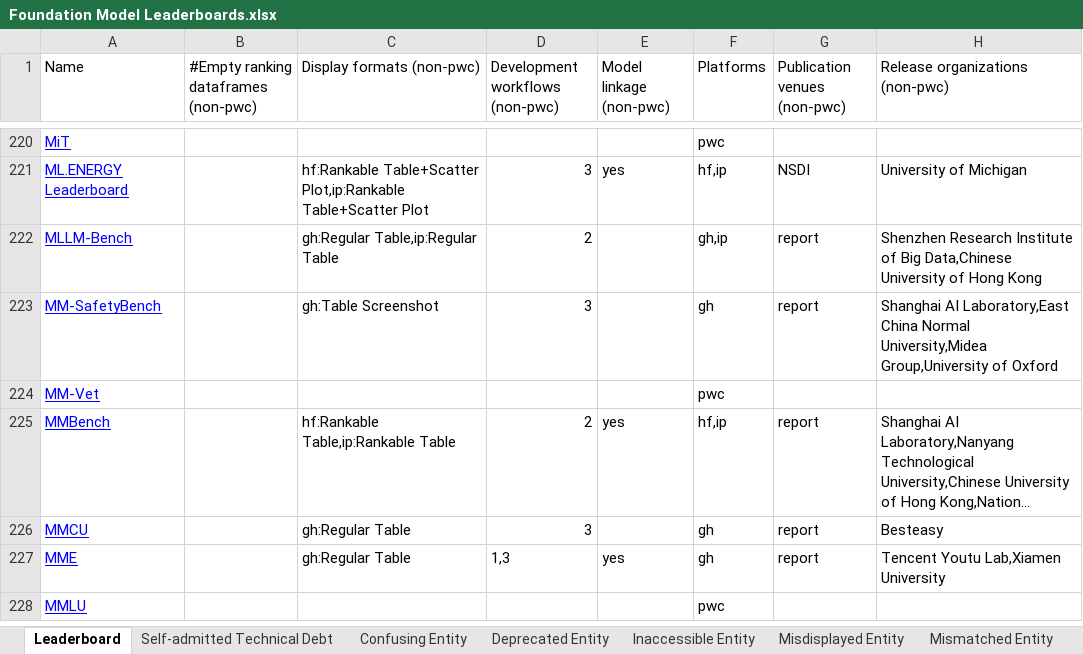
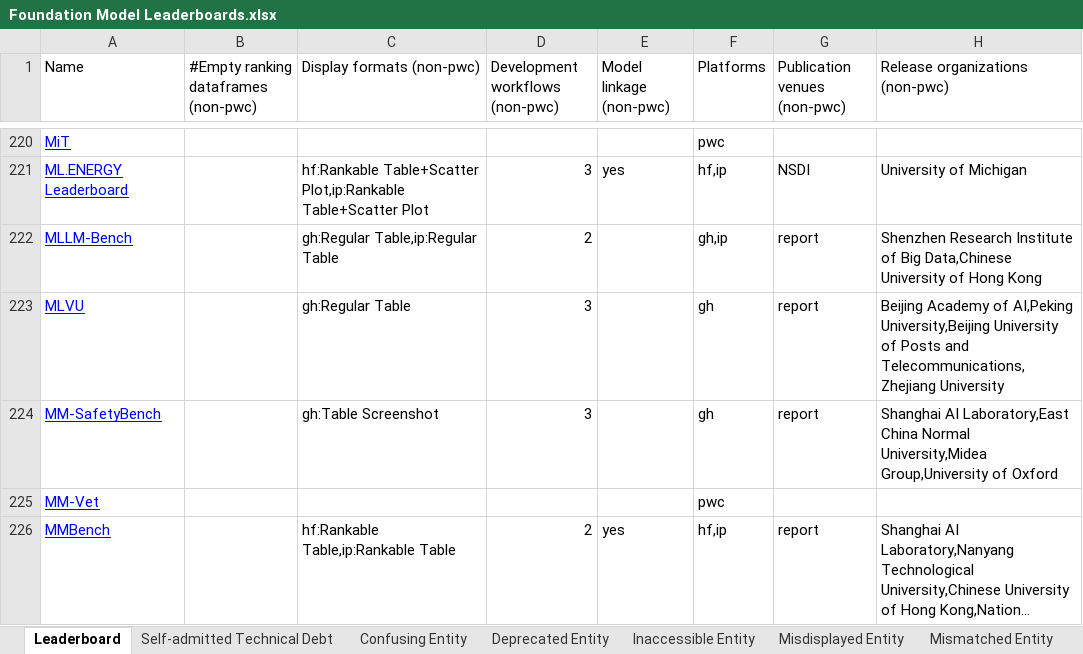
Before and after one commit to zhimin-z/Foundation-Model-Leaderboard-Survey, an Excel workbook: meta/Foundation Model Leaderboards.xlsx, sheet Leaderboard, drawn as a sheet; only a part is shown, gaps mark what is left out; the shorter side is filled out with more unchanged rows; long unchanged cells end in …; values as stored, in another font and other column widths than the file's, no borders; charts and pictures not drawn; the diff names each change by its address in the sheet, - before the commit and + after, or states it on an @@ line.

```diff
--- a/meta/Foundation Model Leaderboards.xlsx (sheet Leaderboard)
+++ b/meta/Foundation Model Leaderboards.xlsx (sheet Leaderboard)
+row 223: MLVU |  | gh:Regular Table | 3 |  | gh | report | Beijing Academy of AI,Peking University,Beijing University of Posts and Telecommunications,Zhejiang University
```
Also changed, not shown: 4 other files.
